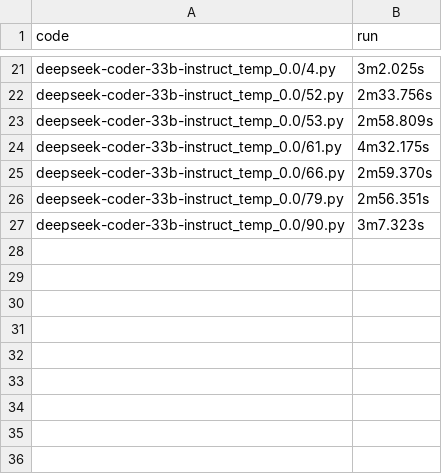
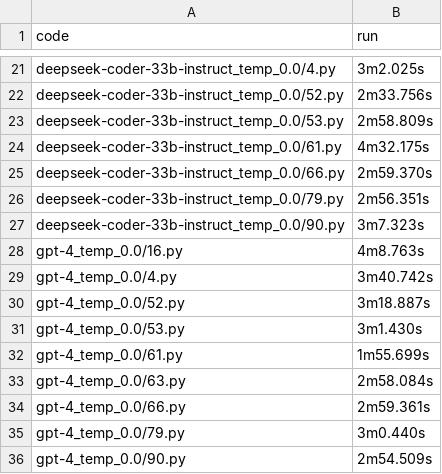
Before and after one commit to Raiduy/evoeval-solution-generator, a CSV file: code/times.csv, drawn as a sheet; only a part is shown, gaps mark what is left out.

Commit message:
gpt-4_temp_0.0 1000 runs done

```diff
--- a/code/times.csv
+++ b/code/times.csv
@@ -27 +27,10 @@ deepseek-coder-33b-instruct_temp_0.0/79.py, 2m56.351s
 deepseek-coder-33b-instruct_temp_0.0/90.py, 3m7.323s
+gpt-4_temp_0.0/16.py, 4m8.763s
+gpt-4_temp_0.0/4.py, 3m40.742s
+gpt-4_temp_0.0/52.py, 3m18.887s
+gpt-4_temp_0.0/53.py, 3m1.430s
+gpt-4_temp_0.0/61.py, 1m55.699s
+gpt-4_temp_0.0/63.py, 2m58.084s
+gpt-4_temp_0.0/66.py, 2m59.361s
+gpt-4_temp_0.0/79.py, 3m0.440s
+gpt-4_temp_0.0/90.py, 2m54.509s
```
